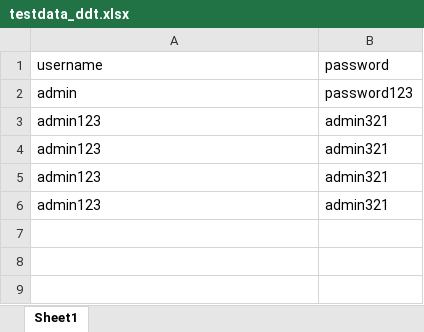
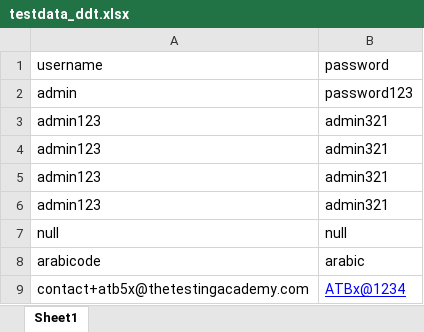
Before and after one commit to MilindTrivedi301/Py1xWebAutomation, an Excel workbook: code/01basics/12_JAN_2024/testdata_ddt.xlsx, sheet Sheet1, drawn as a sheet; values as stored, in another font and other column widths than the file's, no borders; charts and pictures not drawn; the diff names each change by its address in the sheet, - before the commit and + after, or states it on an @@ line.

```diff
--- a/code/01basics/12_JAN_2024/testdata_ddt.xlsx (sheet Sheet1)
+++ b/code/01basics/12_JAN_2024/testdata_ddt.xlsx (sheet Sheet1)
+row 7: null | null
+row 8: arabicode | arabic
+row 9: contact+atb5x@thetestingacademy.com | ATBx@1234
```
Also changed, not shown: charts or pictures, 3 other files.
